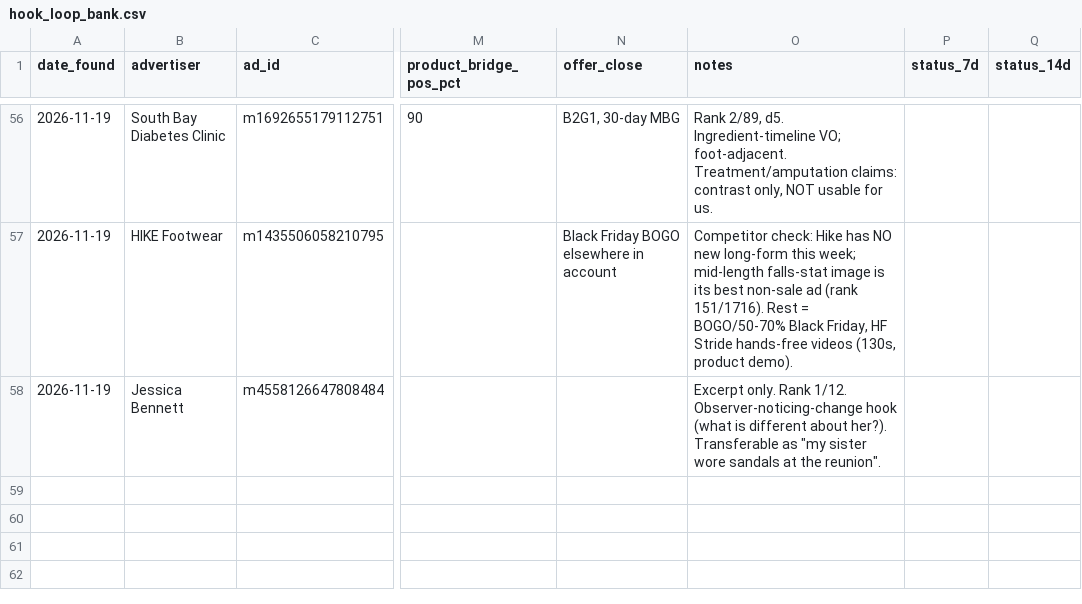
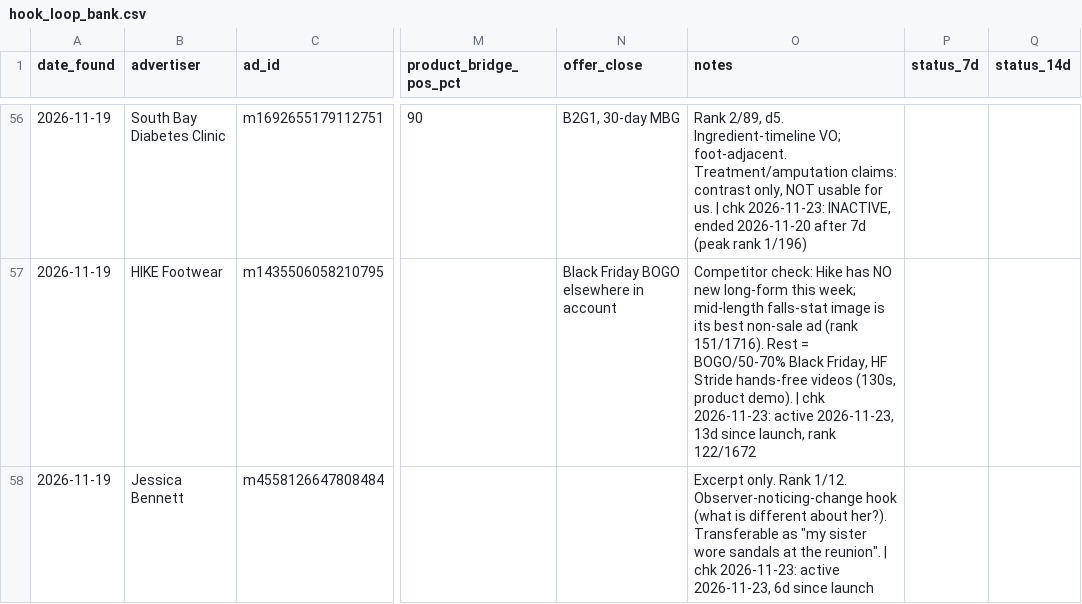
Before and after one commit to imsamirr/claude_code_sam, a CSV file: ads/brands/comfortwear/research/learning/hook_loop_bank.csv, drawn as a sheet; only a part is shown, gaps mark what is left out; the diff covers the shown part only; the diff names each change by its address in the sheet, - before the commit and + after, or states it on an @@ line.

```diff
--- a/ads/brands/comfortwear/research/learning/hook_loop_bank.csv
+++ b/ads/brands/comfortwear/research/learning/hook_loop_bank.csv
-O56 (notes): …for us.
+O56 (notes): …for us. | chk 2026-11-23: INACTIVE, ended 2026-11-20 after 7d (peak rank 1/196)
-O57 (notes): …product demo).
+O57 (notes): …product demo). | chk 2026-11-23: active 2026-11-23, 13d since launch, rank 122/1672
-O58 (notes): …the reunion".
+O58 (notes): …the reunion". | chk 2026-11-23: active 2026-11-23, 6d since launch
```
Also changed, not shown: 54 edited cells elsewhere in this file.
